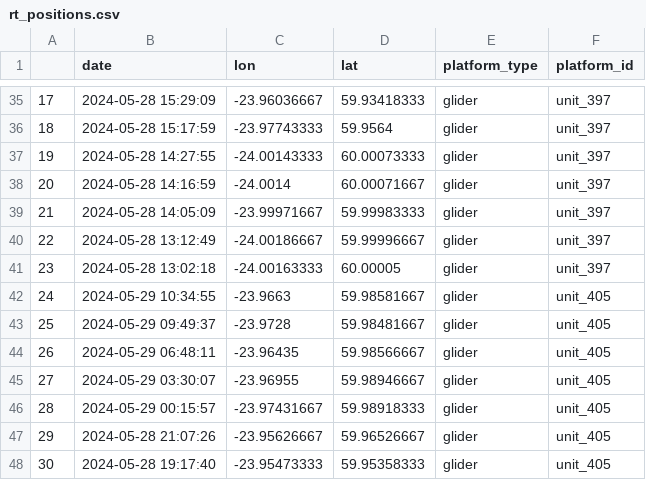
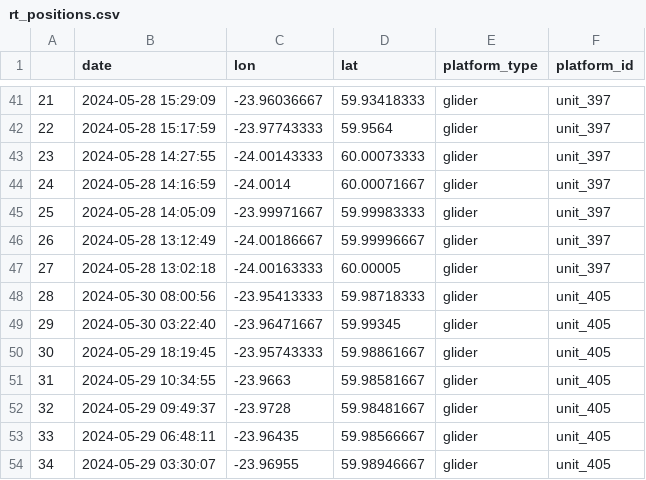
Before and after one commit to NOC-OBG-Autonomy/biocarbon_nrt_data_viz, a CSV file: Plotting_tools/shared_data/rt_positions.csv, drawn as a sheet; only a part is shown, gaps mark what is left out; the shorter side is filled out with more unchanged rows; the diff covers the shown part only; the diff names each change by its address in the sheet, - before the commit and + after, or states it on an @@ line.

```diff
--- a/Plotting_tools/shared_data/rt_positions.csv
+++ b/Plotting_tools/shared_data/rt_positions.csv
@@ column A renumbered between rows 24 and 135 @@
+row 48: 28 | 2024-05-30 08:00:56 | -23.95413333 | 59.98718333 | glider | unit_405
+row 49: 29 | 2024-05-30 03:22:40 | -23.96471667 | 59.99345 | glider | unit_405
+row 50: 30 | 2024-05-29 18:19:45 | -23.95743333 | 59.98861667 | glider | unit_405
```
Also changed, not shown: 15 added rows elsewhere in this file, 4 other files.
